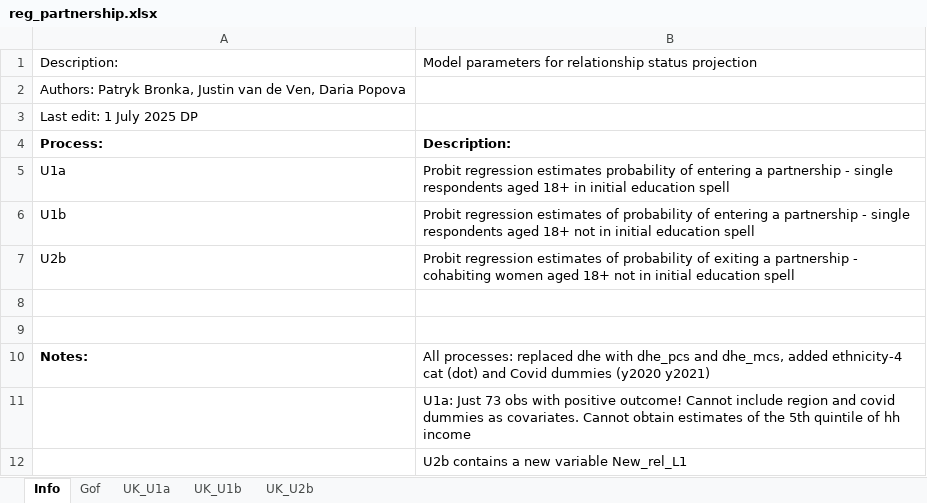
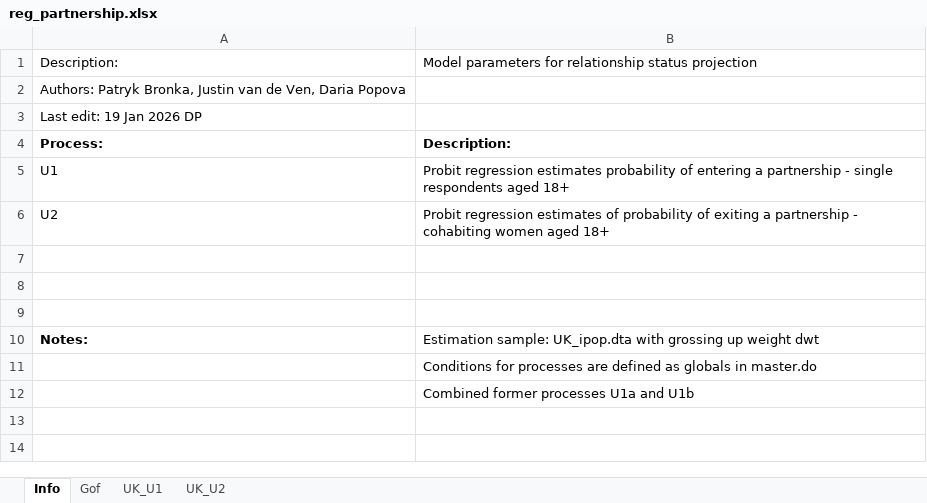
Before and after one commit to centreformicrosimulation/SimPaths, an Excel workbook: input/reg_partnership.xlsx, sheet Info, drawn as a sheet; values as stored, in another font and other column widths than the file's, no borders; removed rows and columns are numbered as before the commit, all else as after; the diff names each change by its address in the sheet, - before the commit and + after, or states it on an @@ line.

Commit message:
Update processes with new estimates

```diff
--- a/input/reg_partnership.xlsx (sheet Info)
+++ b/input/reg_partnership.xlsx (sheet Info)
-sheet tab: UK_U1a
+sheet tab: UK_U1
-sheet tab: UK_U1b
+sheet tab: UK_U2
-sheet tab: UK_U2b
-A3: Last edit: 1 July 2025 DP
+A3: Last edit: 19 Jan 2026 DP
-A5: U1a
+A5: U1
-B5: …aged 18+ in initial education spell
+B5: …aged 18+
-row 6: U1b | Probit regression estimates of probability of entering a partnership - single respondents aged 18+ not in initial education spell
-A6: U2b
+A6: U2
-B6: …aged 18+ not in initial education spell
+B6: …aged 18+
+row 9: (empty)
-B10: All processes: replaced dhe with dhe_pcs and dhe_mcs, added ethnicity-4 cat (dot) and Covid dummies (y2020 y2021)
+B10: Estimation sample: UK_ipop.dta with grossing up weight dwt
-B11: U1a: Just 73 obs with positive outcome! Cannot include region and covid dummies as covariates. Cannot obtain estimates of the 5th quintile of hh income
+B11: Conditions for processes are defined as globals in master.do
-B12: U2b contains a new variable New_rel_L1
+B12: Combined former processes U1a and U1b
```
Also changed, not shown: sheet UK_U2, sheet UK_U1, sheet Gof, input/reg_fertility.xlsx, input/reg_health.xlsx, 17 other files.
